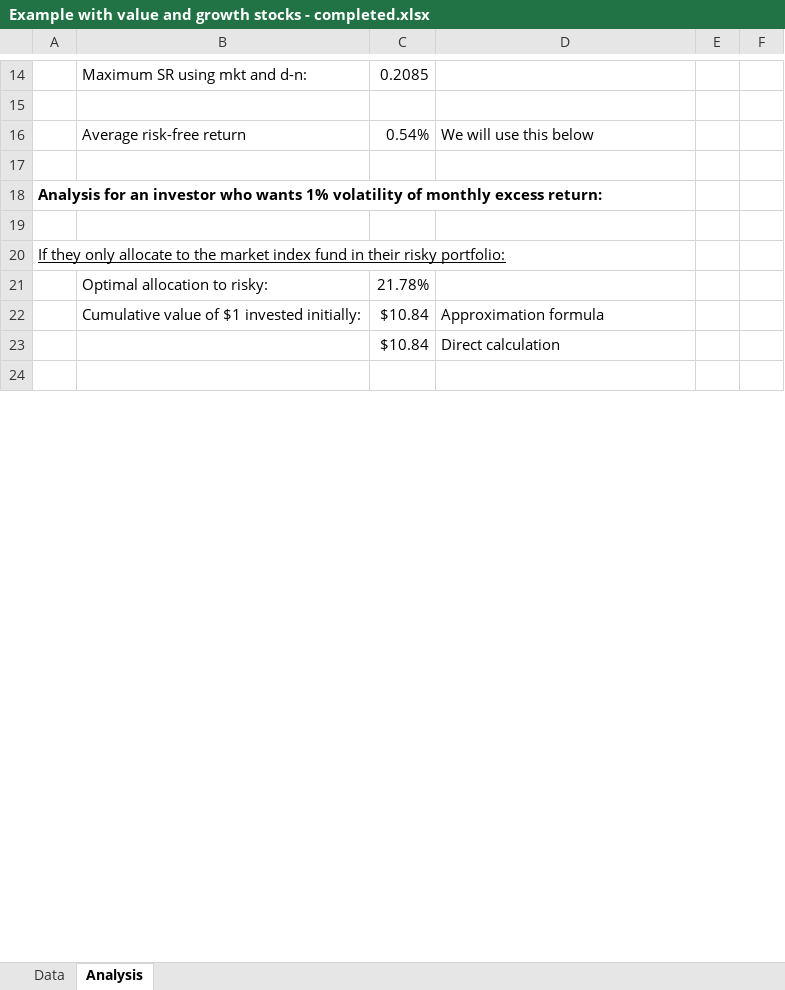
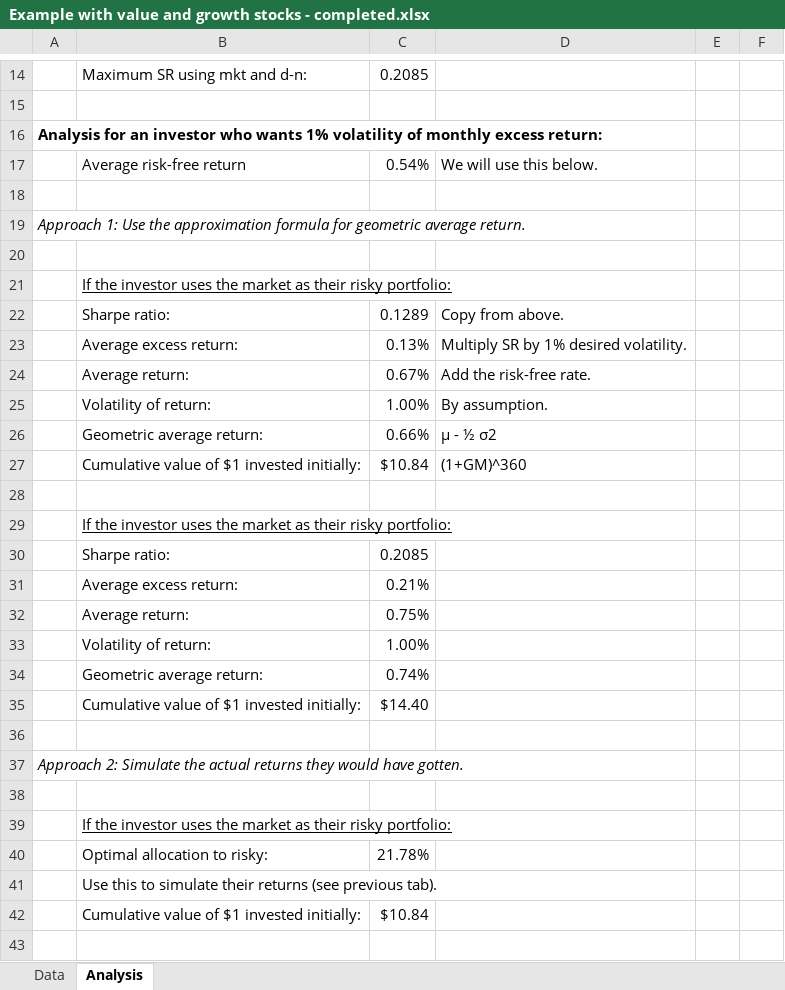
Before and after one commit to wgjm1986/FIN323, an Excel workbook: Module 3/Week 11 - Short sales and dollar-neutral strategies/Example with value and growth stocks - completed.xlsx, sheet Analysis, drawn as a sheet; only a part is shown, gaps mark what is left out; values as stored, in another font and other column widths than the file's, no borders; removed rows and columns are numbered as before the commit, all else as after; the diff covers the shown part only; the diff names each change by its address in the sheet, - before the commit and + after, or states it on an @@ line.

Commit message:
Updated week 11 examples

```diff
--- a/Module 3/Week 11 - Short sales and dollar-neutral strategies/Example with value and growth stocks - completed.xlsx (sheet Analysis)
+++ b/Module 3/Week 11 - Short sales and dollar-neutral strategies/Example with value and growth stocks - completed.xlsx (sheet Analysis)
+row 16: Analysis for an investor who wants 1% volatility of monthly excess return:
-D17: We will use this below
+D17: We will use this below.
-A19: Analysis for an investor who wants 1% volatility of monthly excess return:
+A19: Approach 1: Use the approximation formula for geometric average return.
@@ A19 italic: off → on, bold: on → off @@
+row 21:  | If the investor uses the market as their risky portfolio:
+row 22:  | Sharpe ratio: | 0.1289 | Copy from above.
+row 23:  | Average excess return: | 0.13% | Multiply SR by 1% desired volatility.
+row 24:  | Average return: | 0.67% | Add the risk-free rate.
+row 25:  | Volatility of return: | 1.00% | By assumption.
+row 26:  | Geometric average return: | 0.66% | μ - ½ σ2
+row 27:  | Cumulative value of $1 invested initially: | $10.84 | (1+GM)^360
+row 28: (empty)
+row 29:  | If the investor uses the market as their risky portfolio:
+row 30:  | Sharpe ratio: | 0.2085
+row 31:  | Average excess return: | 0.21%
+row 32:  | Average return: | 0.75%
+row 33:  | Volatility of return: | 1.00%
+row 34:  | Geometric average return: | 0.74%
+row 35:  | Cumulative value of $1 invested initially: | $14.40
+row 36: (empty)
-A37: If they only allocate to the market index fund in their risky portfolio:
+A37: Approach 2: Simulate the actual returns they would have gotten.
@@ A37 italic: off → on, underline: on → off @@
+row 38: (empty)
+row 39:  | If the investor uses the market as their risky portfolio:
+row 41:  | Use this to simulate their returns (see previous tab).
-D42: Approximation formula
+D42: (empty)
-row 23:  |  | $10.84 | Direct calculation
```
Also changed, not shown: 1 added row, 4 removed rows and 6 edited cells elsewhere in this sheet, formulas that keep their value.
